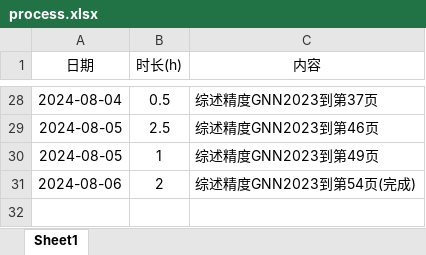
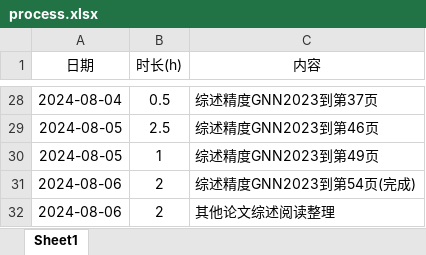
Before and after one commit to lr580/trafficFlowPredictionSurvey, an Excel workbook: process.xlsx, sheet Sheet1, drawn as a sheet; only a part is shown, gaps mark what is left out; values as stored, in another font and other column widths than the file's, no borders; the diff names each change by its address in the sheet, - before the commit and + after, or states it on an @@ line.

```diff
--- a/process.xlsx (sheet Sheet1)
+++ b/process.xlsx (sheet Sheet1)
+row 32: 2024-08-06 | 2 | 其他论文综述阅读整理
```
Also changed, not shown: 4 other files.
